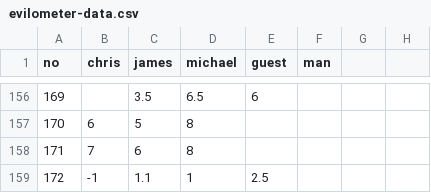
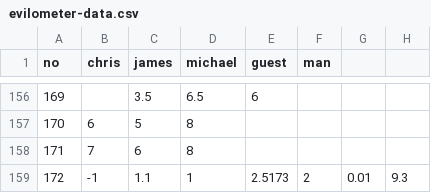
Before and after one commit to cjlm/evilpedia, a CSV file: src/_data/evilometer-data.csv, drawn as a sheet; only a part is shown, gaps mark what is left out; the diff names each change by its address in the sheet, - before the commit and + after, or states it on an @@ line.

```diff
--- a/src/_data/evilometer-data.csv
+++ b/src/_data/evilometer-data.csv
-E159 (guest): 2.5
+E159 (guest): 2.5173
-F159 (man): (empty)
+F159 (man): 2
-G159: (empty)
+G159: 0.01
-H159: (empty)
+H159: 9.3
```
